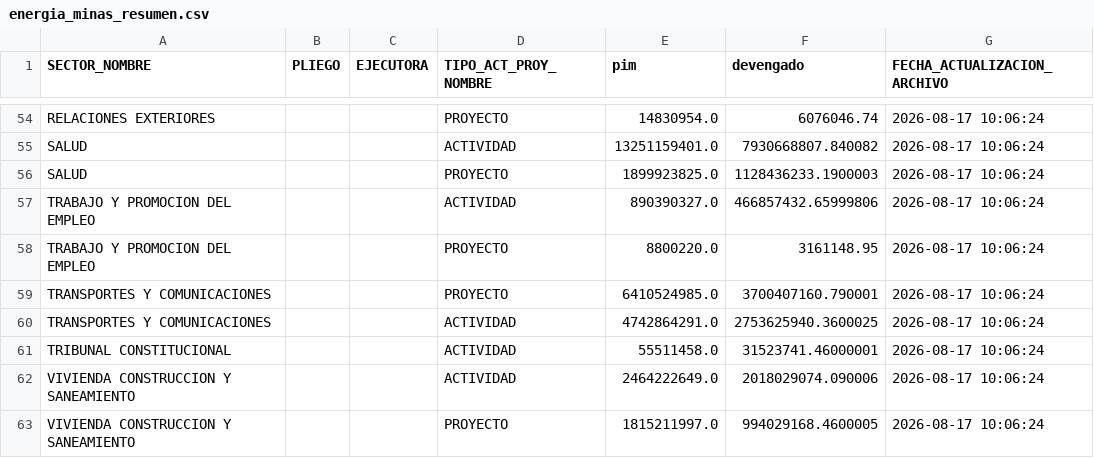
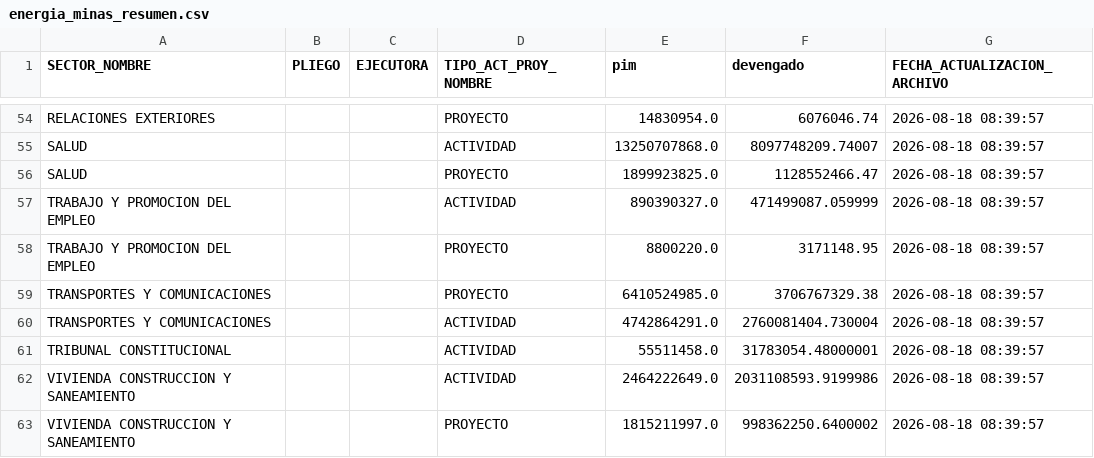
Before and after one commit to WaaRyuk/mef-gasto-diario-minem, a CSV file: output/energia_minas_resumen.csv, drawn as a sheet; only a part is shown, gaps mark what is left out; the diff covers the shown part only; the diff names each change by its address in the sheet, - before the commit and + after, or states it on an @@ line.

```diff
--- a/output/energia_minas_resumen.csv
+++ b/output/energia_minas_resumen.csv
-G54:G63 (FECHA_ACTUALIZACION_ARCHIVO): 2026-08-17 10:06:24
+G54:G63 (FECHA_ACTUALIZACION_ARCHIVO): 2026-08-18 08:39:57
-E55 (pim): 13251159401.0
+E55 (pim): 13250707868.0
-F55 (devengado): 7930668807.840082
+F55 (devengado): 8097748209.74007
-F56 (devengado): 1128436233.1900003
+F56 (devengado): 1128552466.47
-F57 (devengado): 466857432.65999806
+F57 (devengado): 471499087.059999
-F58 (devengado): 3161148.95
+F58 (devengado): 3171148.95
-F59 (devengado): 3700407160.790001
+F59 (devengado): 3706767329.38
-F60 (devengado): 2753625940.3600025
+F60 (devengado): 2760081404.730004
-F61 (devengado): 31523741.46000001
+F61 (devengado): 31783054.48000001
-F62 (devengado): 2018029074.090006
+F62 (devengado): 2031108593.9199986
-F63 (devengado): 994029168.4600005
+F63 (devengado): 998362250.6400002
```
Also changed, not shown: 113 edited cells elsewhere in this file.
